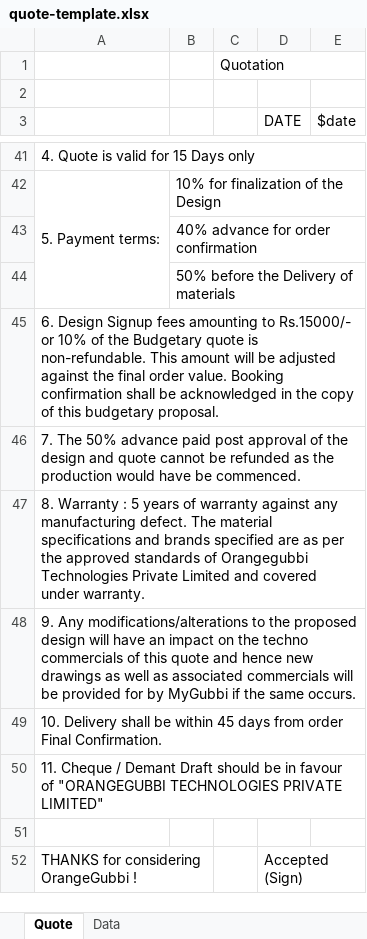
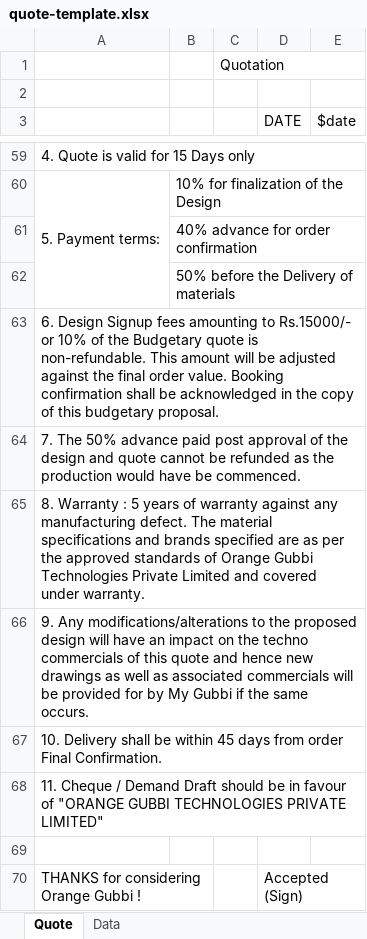
Before and after one commit to ManjunathL/GameApi, an Excel workbook: ogserver/src/data/templates/quote-template.xlsx, sheet Quote, drawn as a sheet; only a part is shown, gaps mark what is left out; values as stored, in another font and other column widths than the file's, no cell formats; charts and pictures not drawn; addresses are those after the commit; the diff covers the shown part only; the diff names each change by its address in the sheet, - before the commit and + after, or states it on an @@ line.

Commit message:
-Added material specification to quote sheet

```diff
--- a/ogserver/src/data/templates/quote-template.xlsx (sheet Quote)
+++ b/ogserver/src/data/templates/quote-template.xlsx (sheet Quote)
-A65: …standards of Orangegubbi Technologies Private…
+A65: …standards of Orange Gubbi Technologies Private…
-A66: …for by MyGubbi if the…
+A66: …for by My Gubbi if the…
-A68: …Cheque / Demant Draft should be in favour of "ORANGEGUBBI TECHNOLOGIES PRIVATE…
+A68: …Cheque / Demand Draft should be in favour of "ORANGE GUBBI TECHNOLOGIES PRIVATE…
-A70: THANKS for considering OrangeGubbi !
+A70: THANKS for considering Orange Gubbi !
```
Also changed, not shown: 18 added rows, 3 edited cells and merged cells elsewhere in this sheet, cell formats, charts or pictures, 1 other file.
